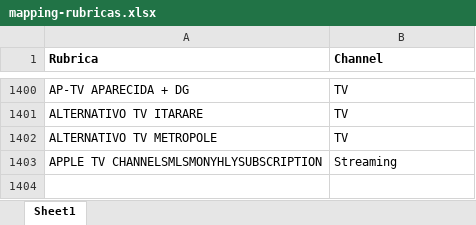
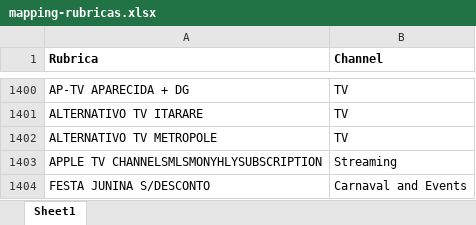
Before and after one commit to nasnuvensdev/nasnuvens-app, an Excel workbook: data/mapping/mapping-rubricas.xlsx, sheet Sheet1, drawn as a sheet; only a part is shown, gaps mark what is left out; values as stored, in another font and other column widths than the file's, no borders; conditional formats not drawn; the diff names each change by its address in the sheet, - before the commit and + after, or states it on an @@ line.

Commit message:
Rubrica

```diff
--- a/data/mapping/mapping-rubricas.xlsx (sheet Sheet1)
+++ b/data/mapping/mapping-rubricas.xlsx (sheet Sheet1)
+row 1404: FESTA JUNINA S/DESCONTO | Carnaval and Events
```
